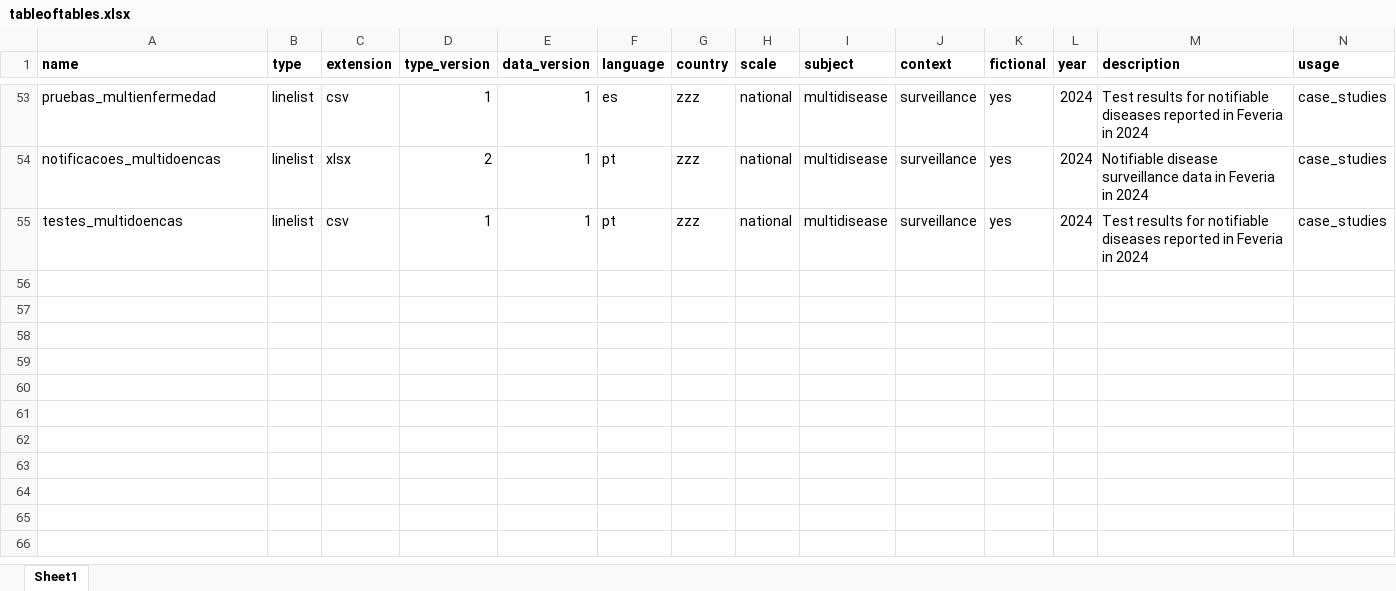
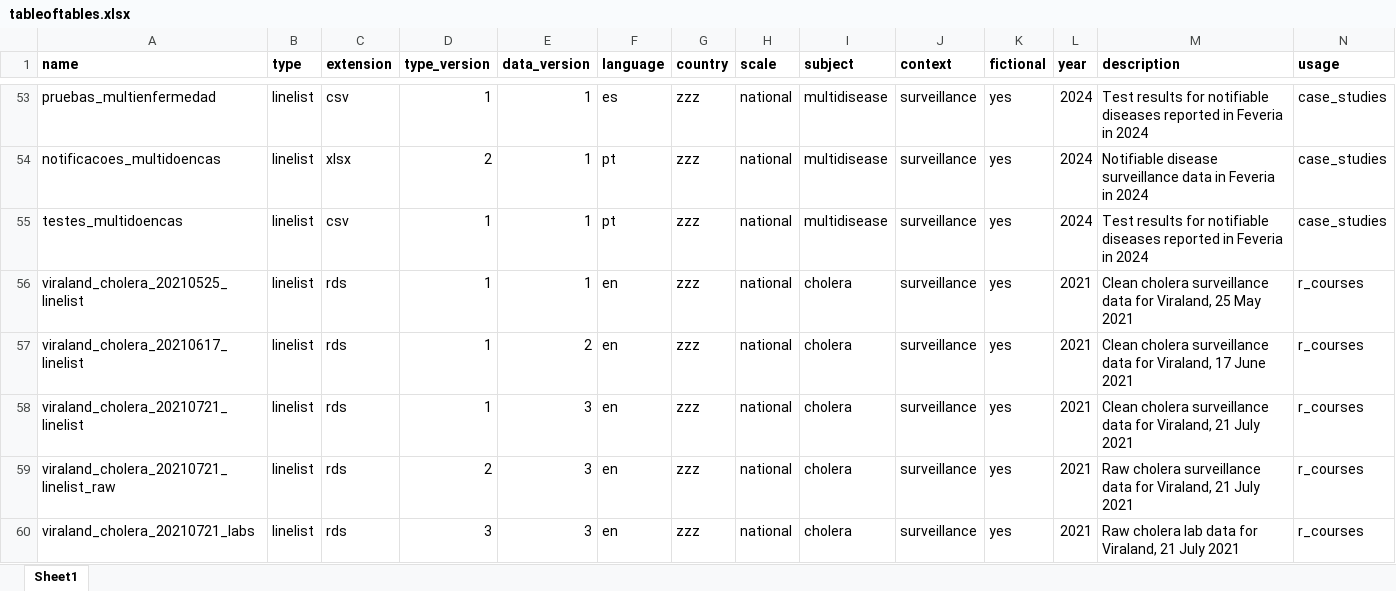
Before and after one commit to appliedepi/appliedepidata, an Excel workbook: inst/extdata/tableoftables.xlsx, sheet Sheet1, drawn as a sheet; only a part is shown, gaps mark what is left out; values as stored, in another font and other column widths than the file's, no borders; conditional formats not drawn; rows hold the shown columns only; the diff names each change by its address in the sheet, - before the commit and + after, or states it on an @@ line.

Commit message:
Added data for qmd course/intro course - three releases of cholera data for Viraland

```diff
--- a/inst/extdata/tableoftables.xlsx (sheet Sheet1)
+++ b/inst/extdata/tableoftables.xlsx (sheet Sheet1)
+row 56: viraland_cholera_20210525_linelist | linelist | rds | 1 | 1 | en | zzz | national | cholera | surveillance | yes | 2021 | Clean cholera surveillance data for Viraland, 25 May 2021 | r_courses
+row 57: viraland_cholera_20210617_linelist | linelist | rds | 1 | 2 | en | zzz | national | cholera | surveillance | yes | 2021 | Clean cholera surveillance data for Viraland, 17 June 2021 | r_courses
+row 58: viraland_cholera_20210721_linelist | linelist | rds | 1 | 3 | en | zzz | national | cholera | surveillance | yes | 2021 | Clean cholera surveillance data for Viraland, 21 July 2021 | r_courses
+row 59: viraland_cholera_20210721_linelist_raw | linelist | rds | 2 | 3 | en | zzz | national | cholera | surveillance | yes | 2021 | Raw cholera surveillance data for Viraland, 21 July 2021 | r_courses
+row 60: viraland_cholera_20210721_labs | linelist | rds | 3 | 3 | en | zzz | national | cholera | surveillance | yes | 2021 | Raw cholera lab data for Viraland, 21 July 2021 | r_courses
```
Also changed, not shown: 18 other files.
